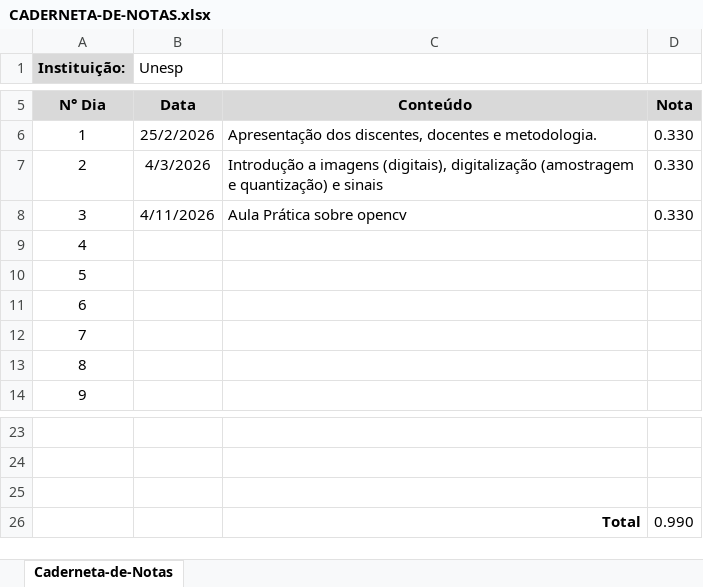
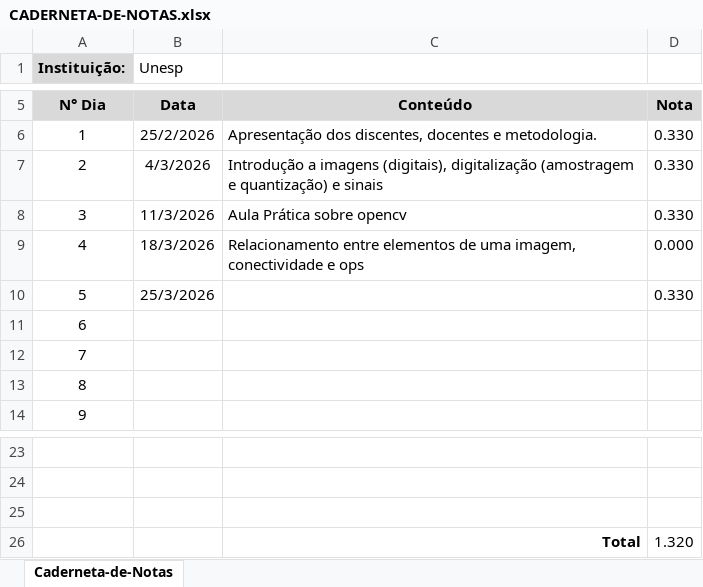
Before and after one commit to Felipe-gsilva/notes, an Excel workbook: pages/Cs/7° Semestre/Processamento-de-Imagens/CADERNETA-DE-NOTAS.xlsx, sheet Caderneta-de-Notas, drawn as a sheet; only a part is shown, gaps mark what is left out; values as stored, in another font and other column widths than the file's, no borders; the diff names each change by its address in the sheet, - before the commit and + after, or states it on an @@ line.

```diff
--- a/pages/Cs/7° Semestre/Processamento-de-Imagens/CADERNETA-DE-NOTAS.xlsx (sheet Caderneta-de-Notas)
+++ b/pages/Cs/7° Semestre/Processamento-de-Imagens/CADERNETA-DE-NOTAS.xlsx (sheet Caderneta-de-Notas)
-B8 (Unesp): 4/11/2026
+B8 (Unesp): 11/3/2026
-B9 (Unesp): (empty)
+B9 (Unesp): 18/3/2026
-C9: (empty)
+C9: Relacionamento entre elementos de uma imagem, conectividade e ops
-D9: (empty)
+D9: 0.000
-B10 (Unesp): (empty)
+B10 (Unesp): 25/3/2026
-D10: (empty)
+D10: 0.330
-D26: 0.990
+D26: 1.320
```
Also changed, not shown: 6 other files.
